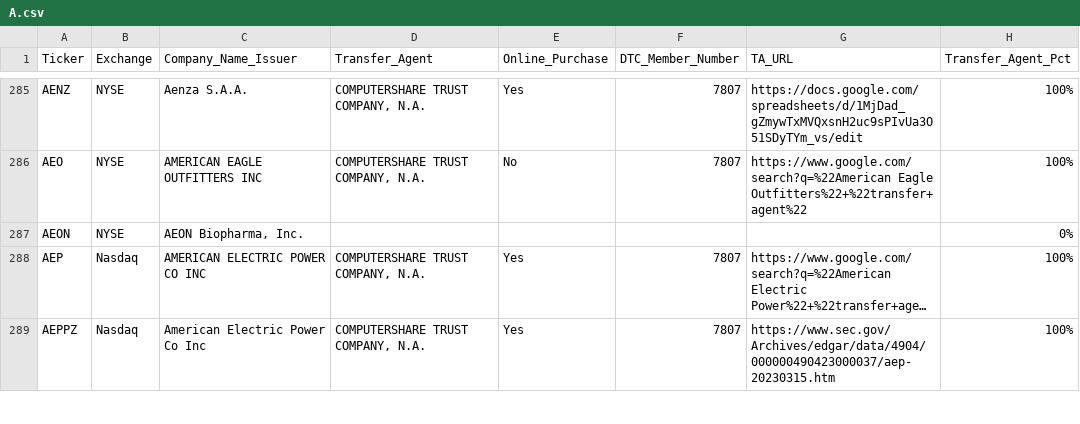
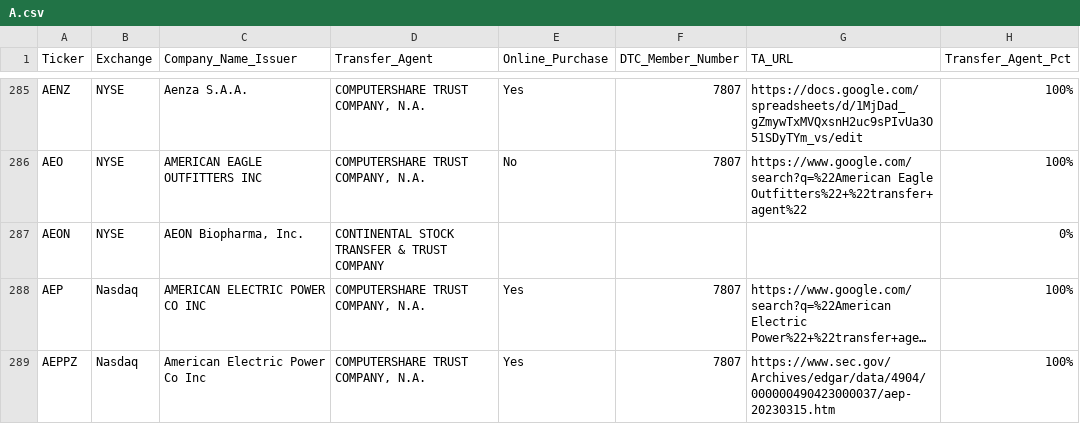
Before and after one commit to WhyDRS/Database, a CSV file: data/Issuers/Main-Database-CSV-Files/A.csv, drawn as a sheet; only a part is shown, gaps mark what is left out; long unchanged cells end in …; the diff names each change by its address in the sheet, - before the commit and + after, or states it on an @@ line.

Commit message:
Added Transfer Agent for AEON Biopharma

```diff
--- a/data/Issuers/Main-Database-CSV-Files/A.csv
+++ b/data/Issuers/Main-Database-CSV-Files/A.csv
-D287 (Transfer_Agent): (empty)
+D287 (Transfer_Agent): CONTINENTAL STOCK TRANSFER & TRUST COMPANY
```
